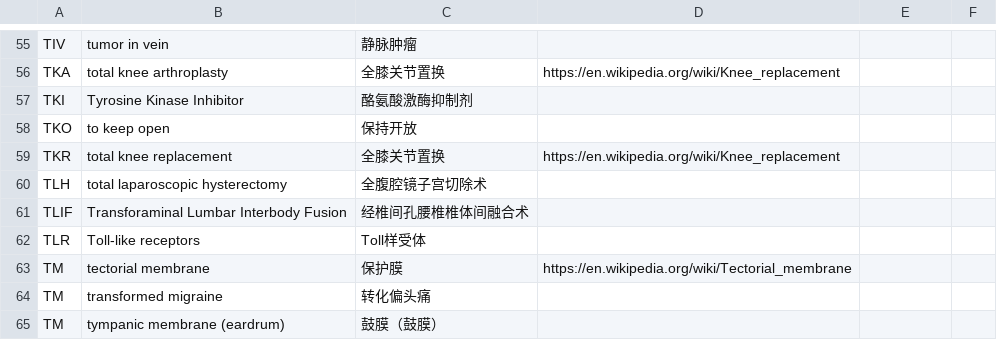
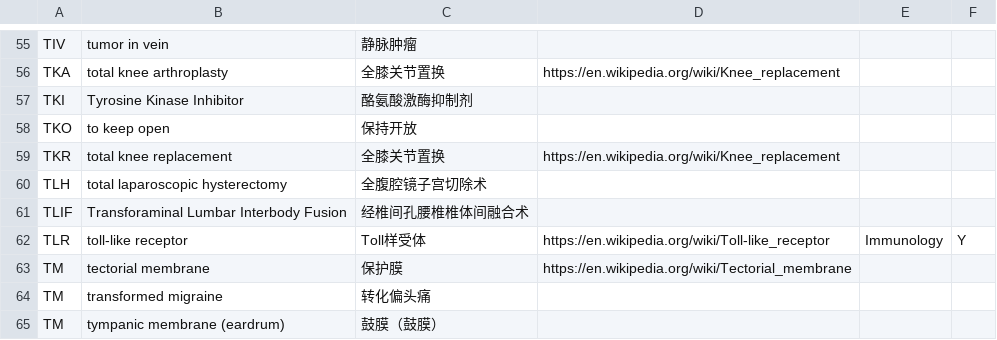
Before and after one commit to KumaTea/medical-abbreviations, a CSV file: split/t.csv, drawn as a sheet; only a part is shown, gaps mark what is left out; removed rows and columns are numbered as before the commit, all else as after; the diff names each change by its address in the sheet, - before the commit and + after, or states it on an @@ line.

```diff
--- a/split/t.csv
+++ b/split/t.csv
-row 62: TLR | Toll‐like receptors | Toll样受体
+row 62: TLR | toll-like receptor | Toll样受体 | https://en.wikipedia.org/wiki/Toll-like_receptor | Immunology | Y
```
Also changed, not shown: ALL.csv, split/a.csv, 9 other files.
